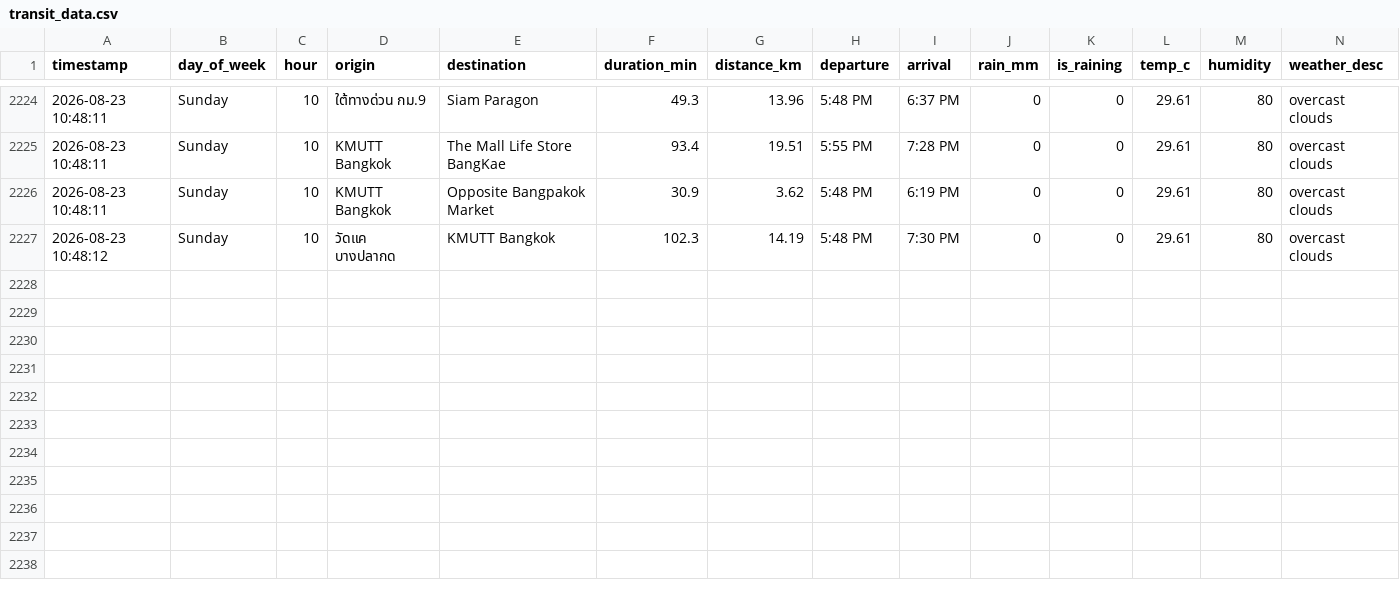
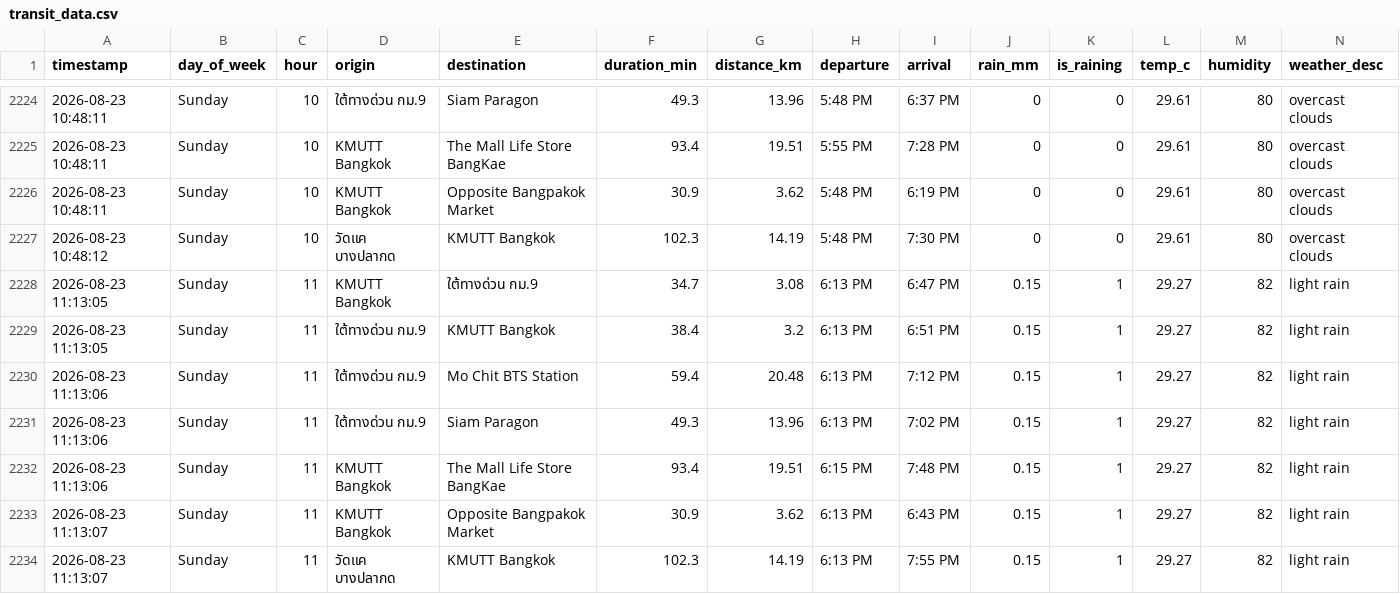
Before and after one commit to Spiing/bkk-transit-data, a CSV file: transit_data.csv, drawn as a sheet; only a part is shown, gaps mark what is left out.

```diff
--- a/transit_data.csv
+++ b/transit_data.csv
@@ -2227 +2227,8 @@ timestamp,day_of_week,hour,origin,destination,duration_min,distance_km,departure
 2026-08-23 10:48:12,Sunday,10,วัดแค บางปลากด,KMUTT Bangkok,102.3,14.19,5:48 PM,7:30 PM,0,0,29.61,80,overcast clouds
+2026-08-23 11:13:05,Sunday,11,KMUTT Bangkok,ใต้ทางด่วน กม.9,34.7,3.08,6:13 PM,6:47 PM,0.15,1,29.27,82,light rain
+2026-08-23 11:13:05,Sunday,11,ใต้ทางด่วน กม.9,KMUTT Bangkok,38.4,3.2,6:13 PM,6:51 PM,0.15,1,29.27,82,light rain
+2026-08-23 11:13:06,Sunday,11,ใต้ทางด่วน กม.9,Mo Chit BTS Station,59.4,20.48,6:13 PM,7:12 PM,0.15,1,29.27,82,light rain
+2026-08-23 11:13:06,Sunday,11,ใต้ทางด่วน กม.9,Siam Paragon,49.3,13.96,6:13 PM,7:02 PM,0.15,1,29.27,82,light rain
+2026-08-23 11:13:06,Sunday,11,KMUTT Bangkok,The Mall Life Store BangKae,93.4,19.51,6:15 PM,7:48 PM,0.15,1,29.27,82,light rain
+2026-08-23 11:13:07,Sunday,11,KMUTT Bangkok,Opposite Bangpakok Market,30.9,3.62,6:13 PM,6:43 PM,0.15,1,29.27,82,light rain
+2026-08-23 11:13:07,Sunday,11,วัดแค บางปลากด,KMUTT Bangkok,102.3,14.19,6:13 PM,7:55 PM,0.15,1,29.27,82,light rain
```
